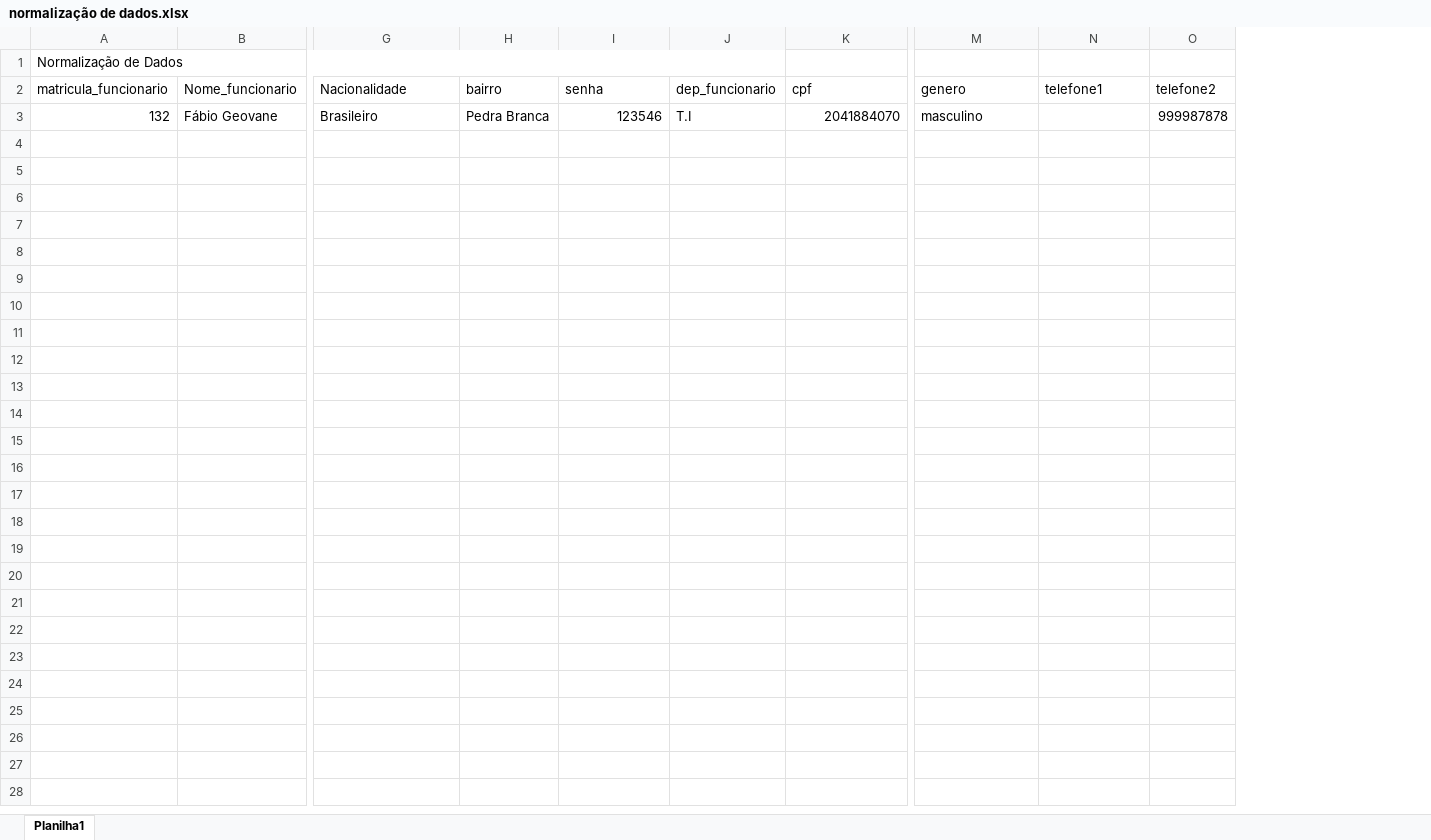
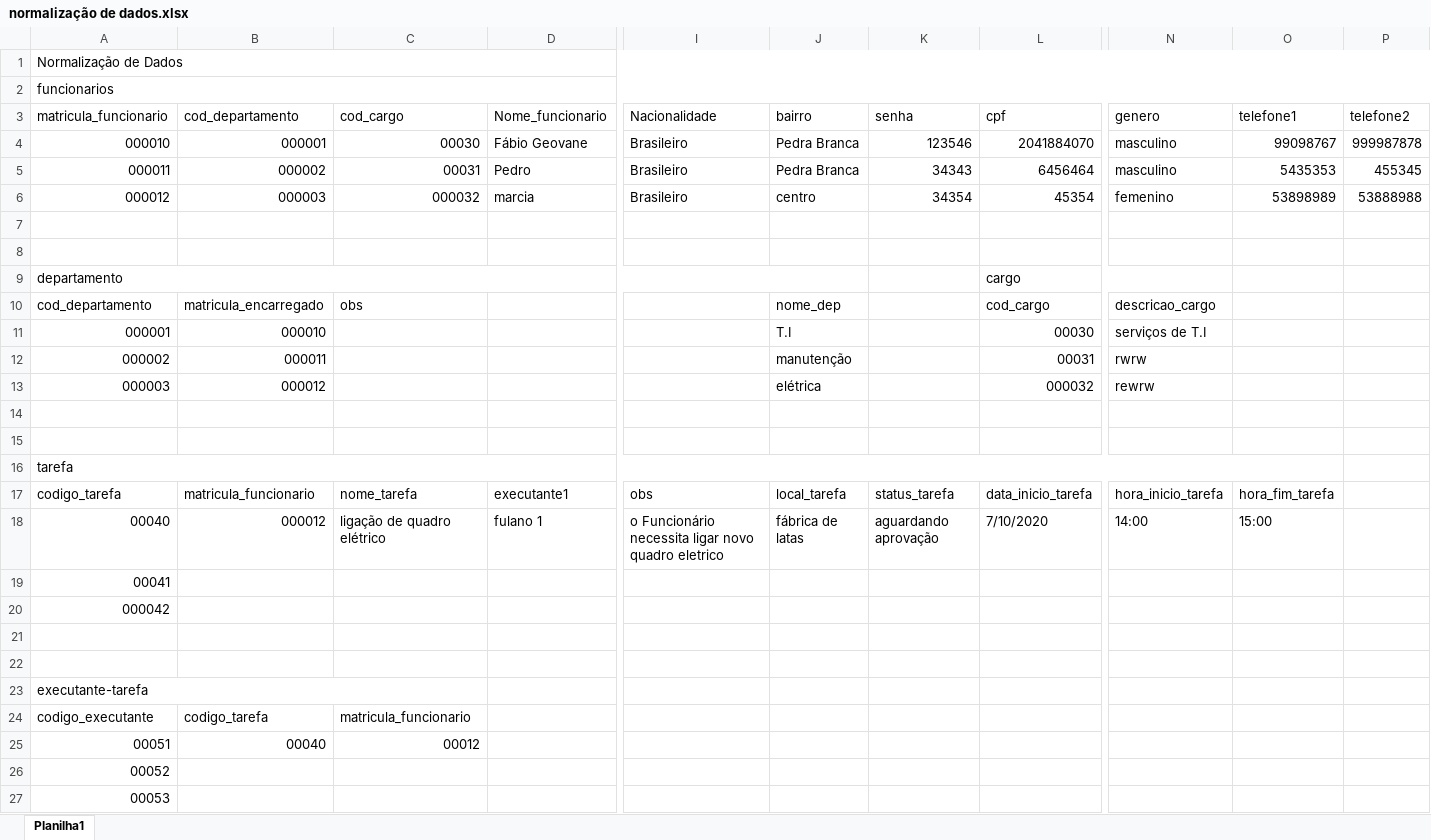
Before and after one commit to fabioportovasques/tcc, an Excel workbook: normalização de dados.xlsx, sheet Planilha1, drawn as a sheet; only a part is shown, gaps mark what is left out; values as stored, in another font and other column widths than the file's, no cell formats; removed rows and columns are numbered as before the commit, all else as after; rows hold the shown columns only; the diff names each change by its address in the sheet, - before the commit and + after, or states it on an @@ line.

Commit message:
gerado modelologico e continuado o processo de normalização de primeira forma normal

```diff
--- a/normalização de dados.xlsx (sheet Planilha1)
+++ b/normalização de dados.xlsx (sheet Planilha1)
+column B (cod_departamento), row 4: 000001
+column C (cod_cargo), row 4: 00030
-column J (dep_funcionario), row 3: T.I
-A1:J1 merged
+A1:T1 merged
+row 2: funcionarios
-A4 (matricula_funcionario): 132
+A4 (matricula_funcionario): 000010
-O4 (telefone1): (empty)
+O4 (telefone1): 99098767
+row 5: 000011 | 000002 | 00031 | Pedro | Brasileiro | Pedra Branca | 34343 | 6456464 | masculino | 5435353 | 455345
+row 6: 000012 | 000003 | 000032 | marcia | Brasileiro | centro | 34354 | 45354 | femenino | 53898989 | 53888988
+row 7: (empty)
+row 8: (empty)
+row 9: departamento |  |  |  |  |  |  | cargo
+row 10: cod_departamento | matricula_encarregado | obs |  |  | nome_dep |  | cod_cargo | descricao_cargo
+row 11: 000001 | 000010 |  |  |  | T.I |  | 00030 | serviços de T.I
+row 12: 000002 | 000011 |  |  |  | manutenção |  | 00031 | rwrw
+row 13: 000003 | 000012 |  |  |  | elétrica |  | 000032 | rewrw
+row 14: (empty)
+row 15: (empty)
+row 16: tarefa
+row 17: codigo_tarefa | matricula_funcionario | nome_tarefa | executante1 | obs | local_tarefa | status_tarefa | data_inicio_tarefa | hora_inicio_tarefa | hora_fim_tarefa
+row 18: 00040 | 000012 | ligação de quadro elétrico | fulano 1 | o Funcionário necessita ligar novo quadro eletrico | fábrica de latas | aguardando aprovação | 7/10/2020 | 14:00 | 15:00
+row 19: 00041
+row 20: 000042
+row 21: (empty)
+row 22: (empty)
+row 23: executante-tarefa
+row 24: codigo_executante | codigo_tarefa | matricula_funcionario
+row 25: 00051 | 00040 | 00012
+row 26: 00052
+row 27: 00053
```
Also changed, not shown: cell formats, 9 other files.
